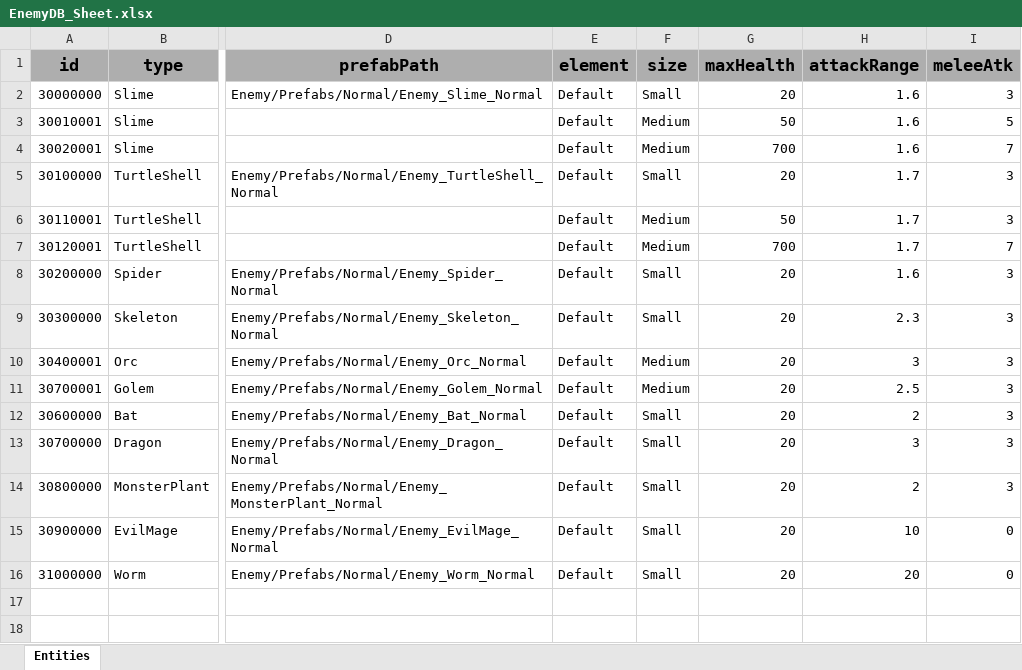
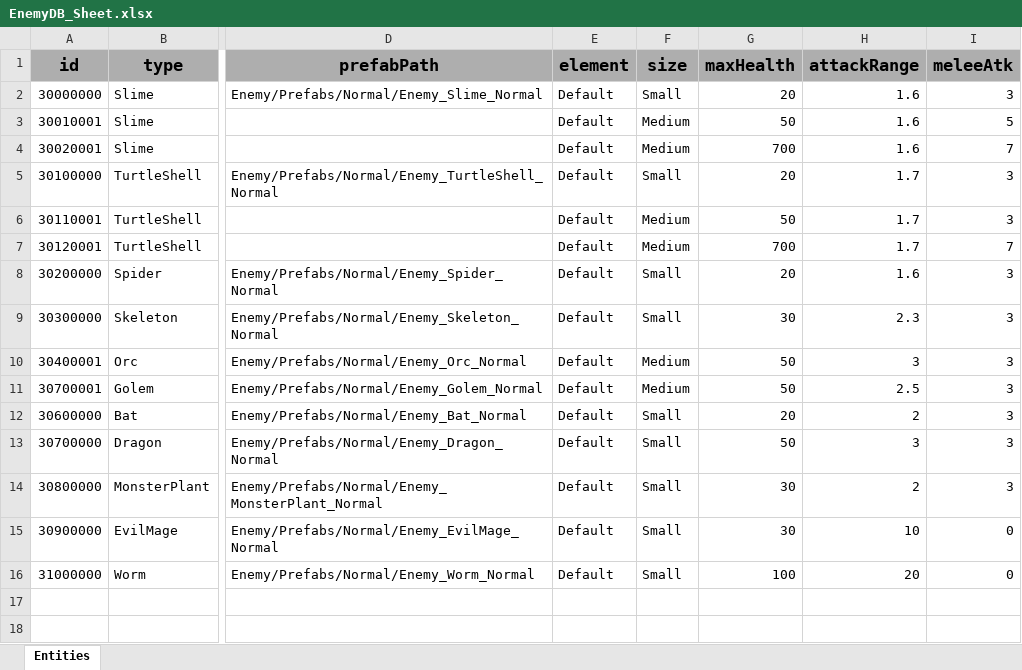
Before and after one commit to GGB97/Sisyphus_Mirror, an Excel workbook: Assets/Excel/Enemy/EnemyDB_Sheet.xlsx, sheet Entities, drawn as a sheet; only a part is shown, gaps mark what is left out; values as stored, in another font and other column widths than the file's, no borders; the diff names each change by its address in the sheet, - before the commit and + after, or states it on an @@ line.

Commit message:
Feat : Enemy Spawner 구현
WaveSO -> 각 스테이지 별로 출현 가능한 몬스터의 종류 및 Spawn에 필요한 변수들을 저장해두는 SO

```diff
--- a/Assets/Excel/Enemy/EnemyDB_Sheet.xlsx (sheet Entities)
+++ b/Assets/Excel/Enemy/EnemyDB_Sheet.xlsx (sheet Entities)
-G9 (maxHealth): 20
+G9 (maxHealth): 30
-G10:G11 (maxHealth): 20
+G10:G11 (maxHealth): 50
-G13 (maxHealth): 20
+G13 (maxHealth): 50
-G14:G15 (maxHealth): 20
+G14:G15 (maxHealth): 30
-G16 (maxHealth): 20
+G16 (maxHealth): 100
```
Also changed, not shown: 16 other files.
